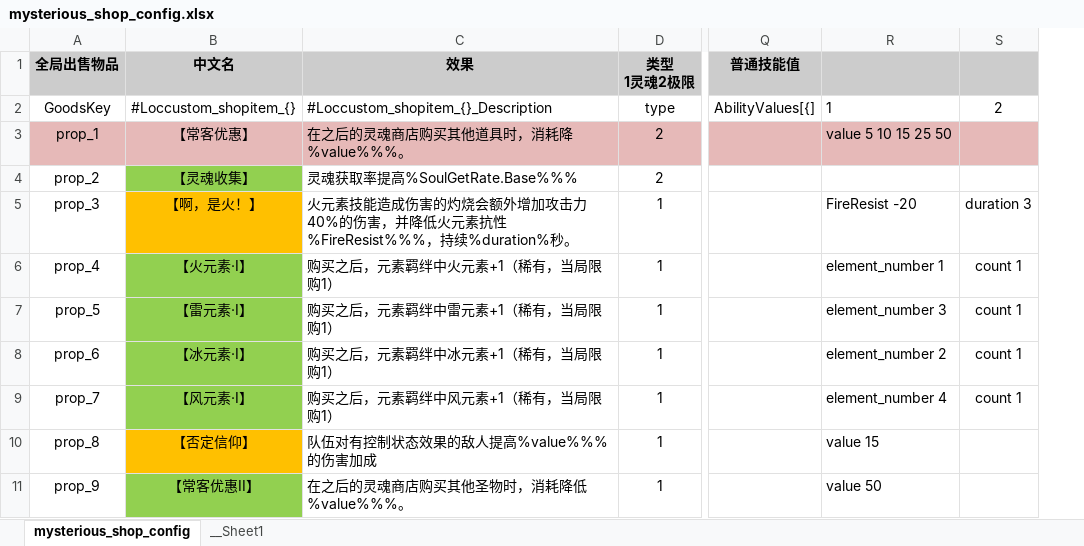
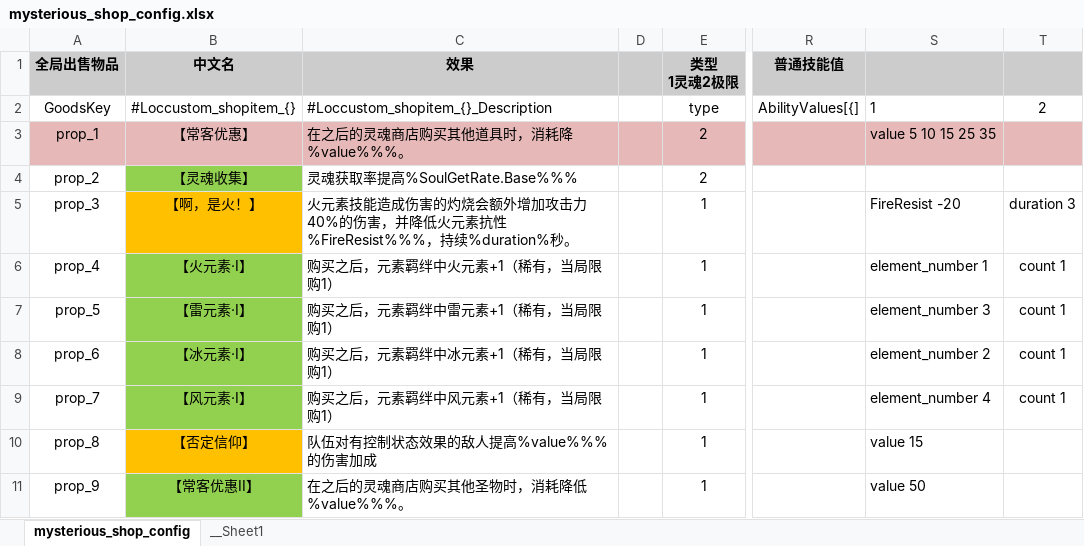
Before and after one commit to YPYT1/nobody, an Excel workbook: excels/config/game/shop/mysterious_shop_config.xlsx, sheet mysterious_shop_config, drawn as a sheet; only a part is shown, gaps mark what is left out; values as stored, in another font and other column widths than the file's, no borders; conditional formats not drawn; addresses are those after the commit; the diff covers the shown part only; the diff names each change by its address in the sheet, - before the commit and + after, or states it on an @@ line.

```diff
--- a/excels/config/game/shop/mysterious_shop_config.xlsx (sheet mysterious_shop_config)
+++ b/excels/config/game/shop/mysterious_shop_config.xlsx (sheet mysterious_shop_config)
+column D, empty
-S3: value 5 10 15 25 50
+S3: value 5 10 15 25 35
```
Also changed, not shown: 1 added row and 21 edited cells elsewhere in this sheet, formulas that keep their value, doc_new/4.服务器配置文档/抽奖配置.xlsx.
